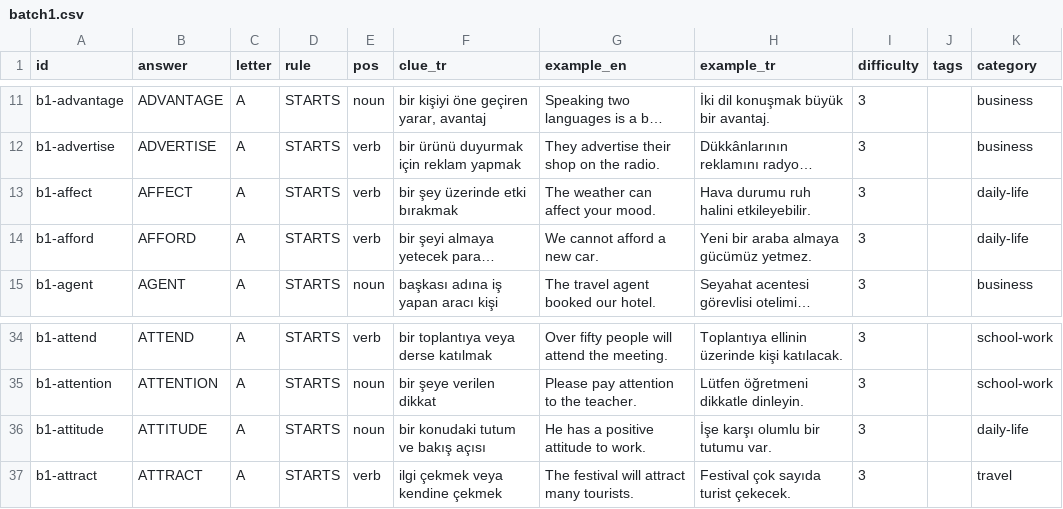
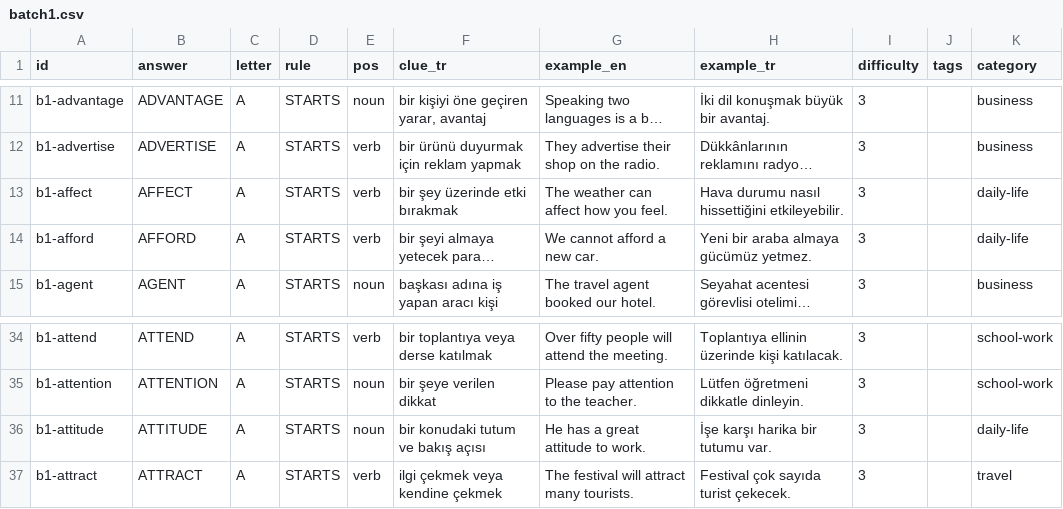
Before and after one commit to talhabayhn/lexi, a CSV file: content/cards/B1/batch1.csv, drawn as a sheet; only a part is shown, gaps mark what is left out; long unchanged cells end in …; the diff names each change by its address in the sheet, - before the commit and + after, or states it on an @@ line.

```diff
--- a/content/cards/B1/batch1.csv
+++ b/content/cards/B1/batch1.csv
-G13 (example_en): The weather can affect your mood.
+G13 (example_en): The weather can affect how you feel.
-H13 (example_tr): Hava durumu ruh halini etkileyebilir.
+H13 (example_tr): Hava durumu nasıl hissettiğini etkileyebilir.
-G36 (example_en): He has a positive attitude to work.
+G36 (example_en): He has a great attitude to work.
-H36 (example_tr): İşe karşı olumlu bir tutumu var.
+H36 (example_tr): İşe karşı harika bir tutumu var.
```
Also changed, not shown: content/cards/B1/smoke.csv, 2 other files.
